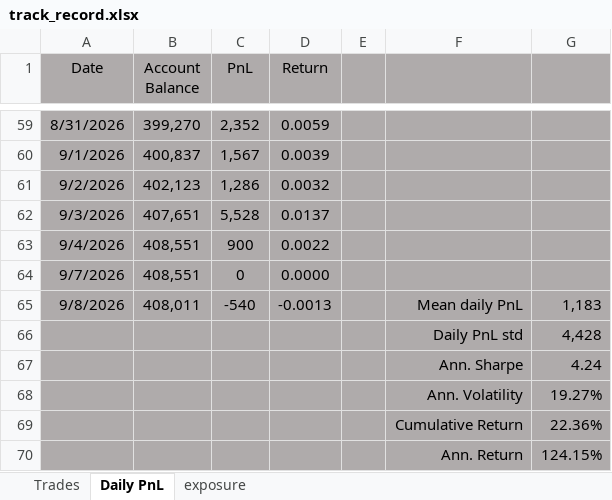
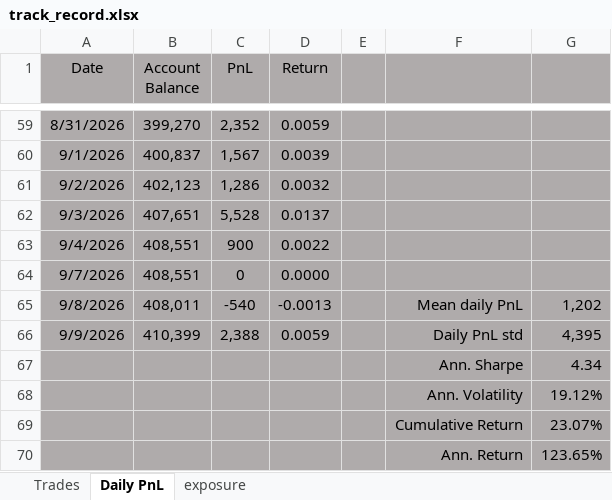
Before and after one commit to bkayabkaya/bookmonitor, an Excel workbook: track_record.xlsx, sheet Daily PnL, drawn as a sheet; only a part is shown, gaps mark what is left out; values as stored, in another font and other column widths than the file's, no borders; removed rows and columns are numbered as before the commit, all else as after; the diff names each change by its address in the sheet, - before the commit and + after, or states it on an @@ line.

Commit message:
Add files via upload

```diff
--- a/track_record.xlsx (sheet Daily PnL)
+++ b/track_record.xlsx (sheet Daily PnL)
-G65: 1,183
+G65: 1,202
-row 66:  |  |  |  |  | Daily PnL std | 4,428
-row 67:  |  |  |  |  | Ann. Sharpe | 4.24
-row 68:  |  |  |  |  | Ann. Volatility | 19.27%
-row 69:  |  |  |  |  | Cumulative Return | 22.36%
-row 70:  |  |  |  |  | Ann. Return | 124.15%
+row 66: 9/9/2026 | 410,399 | 2,388 | 0.0059 |  | Daily PnL std | 4,395
+row 67:  |  |  |  |  | Ann. Sharpe | 4.34
+row 68:  |  |  |  |  | Ann. Volatility | 19.12%
+row 69:  |  |  |  |  | Cumulative Return | 23.07%
+row 70:  |  |  |  |  | Ann. Return | 123.65%
```
